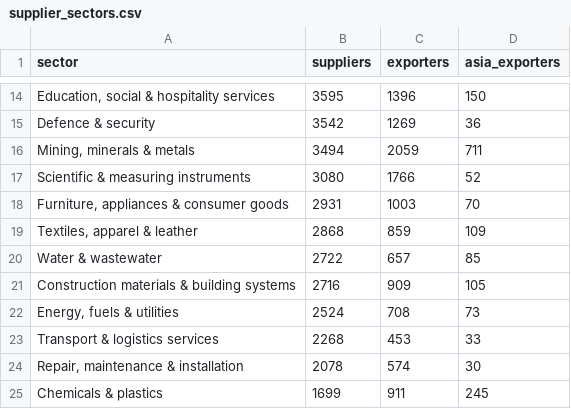
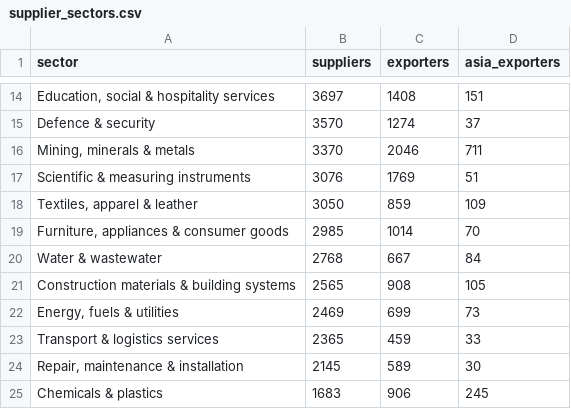
Before and after one commit to etaram/commodity-feeder, a CSV file: data/leads/supplier_sectors.csv, drawn as a sheet; only a part is shown, gaps mark what is left out; removed rows and columns are numbered as before the commit, all else as after; the diff covers the shown part only; the diff names each change by its address in the sheet, - before the commit and + after, or states it on an @@ line.

```diff
--- a/data/leads/supplier_sectors.csv
+++ b/data/leads/supplier_sectors.csv
-B14 (suppliers): 3595
+B14 (suppliers): 3697
-C14 (exporters): 1396
+C14 (exporters): 1408
-D14 (asia_exporters): 150
+D14 (asia_exporters): 151
-B15 (suppliers): 3542
+B15 (suppliers): 3570
-C15 (exporters): 1269
+C15 (exporters): 1274
-D15 (asia_exporters): 36
+D15 (asia_exporters): 37
-B16 (suppliers): 3494
+B16 (suppliers): 3370
-C16 (exporters): 2059
+C16 (exporters): 2046
-B17 (suppliers): 3080
+B17 (suppliers): 3076
-C17 (exporters): 1766
+C17 (exporters): 1769
-D17 (asia_exporters): 52
+D17 (asia_exporters): 51
-row 18: Furniture, appliances & consumer goods | 2931 | 1003 | 70
-B18 (suppliers): 2868
+B18 (suppliers): 3050
+row 19: Furniture, appliances & consumer goods | 2985 | 1014 | 70
-B20 (suppliers): 2722
+B20 (suppliers): 2768
-C20 (exporters): 657
+C20 (exporters): 667
-D20 (asia_exporters): 85
+D20 (asia_exporters): 84
-B21 (suppliers): 2716
+B21 (suppliers): 2565
-C21 (exporters): 909
+C21 (exporters): 908
-B22 (suppliers): 2524
+B22 (suppliers): 2469
-C22 (exporters): 708
+C22 (exporters): 699
-B23 (suppliers): 2268
+B23 (suppliers): 2365
-C23 (exporters): 453
+C23 (exporters): 459
-B24 (suppliers): 2078
+B24 (suppliers): 2145
-C24 (exporters): 574
+C24 (exporters): 589
-B25 (suppliers): 1699
+B25 (suppliers): 1683
-C25 (exporters): 911
+C25 (exporters): 906
```
Also changed, not shown: 2 added rows, 2 removed rows and 27 edited cells elsewhere in this file, data/leads/supplier_hs.csv, 38 other files.
